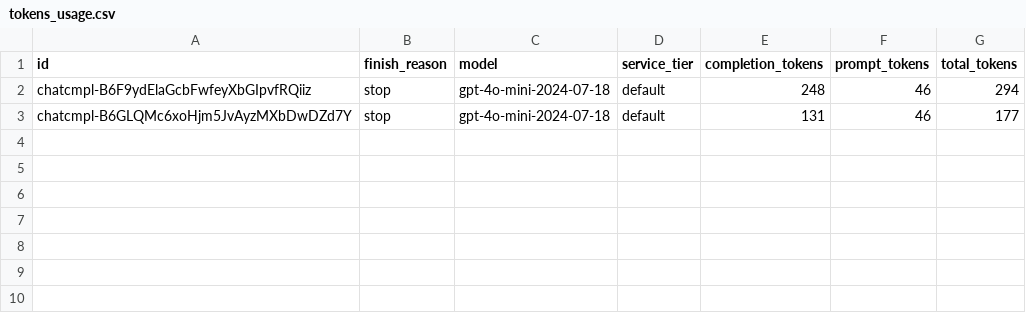
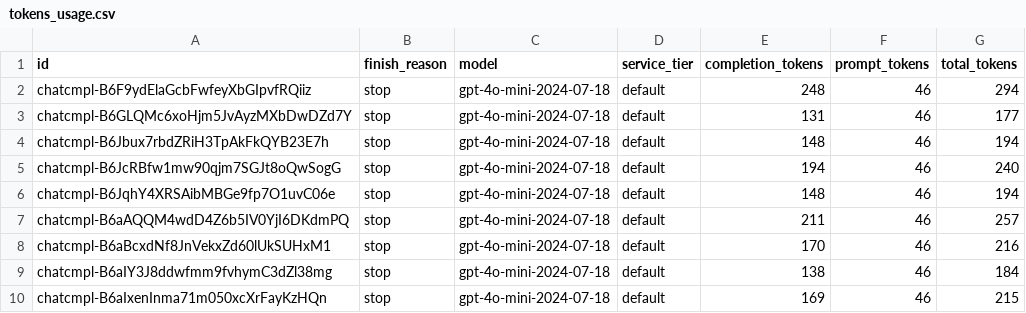
Before and after one commit to damian-mateos/labster-quiz, a CSV file: data/tokens_usage.csv, drawn as a sheet; the diff names each change by its address in the sheet, - before the commit and + after, or states it on an @@ line.

```diff
--- a/data/tokens_usage.csv
+++ b/data/tokens_usage.csv
+row 4: chatcmpl-B6Jbux7rbdZRiH3TpAkFkQYB23E7h | stop | gpt-4o-mini-2024-07-18 | default | 148 | 46 | 194
+row 5: chatcmpl-B6JcRBfw1mw90qjm7SGJt8oQwSogG | stop | gpt-4o-mini-2024-07-18 | default | 194 | 46 | 240
+row 6: chatcmpl-B6JqhY4XRSAibMBGe9fp7O1uvC06e | stop | gpt-4o-mini-2024-07-18 | default | 148 | 46 | 194
+row 7: chatcmpl-B6aAQQM4wdD4Z6b5IV0YjI6DKdmPQ | stop | gpt-4o-mini-2024-07-18 | default | 211 | 46 | 257
+row 8: chatcmpl-B6aBcxdNf8JnVekxZd60lUkSUHxM1 | stop | gpt-4o-mini-2024-07-18 | default | 170 | 46 | 216
+row 9: chatcmpl-B6aIY3J8ddwfmm9fvhymC3dZl38mg | stop | gpt-4o-mini-2024-07-18 | default | 138 | 46 | 184
+row 10: chatcmpl-B6aIxenInma71m050xcXrFayKzHQn | stop | gpt-4o-mini-2024-07-18 | default | 169 | 46 | 215
```
Also changed, not shown: 6 other files.
